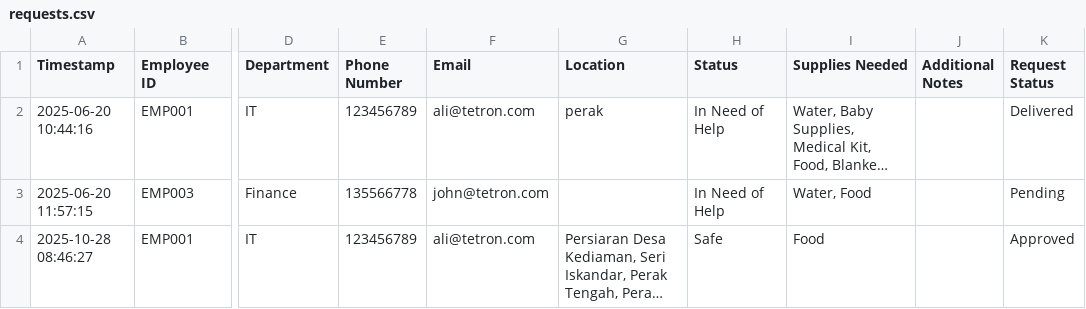
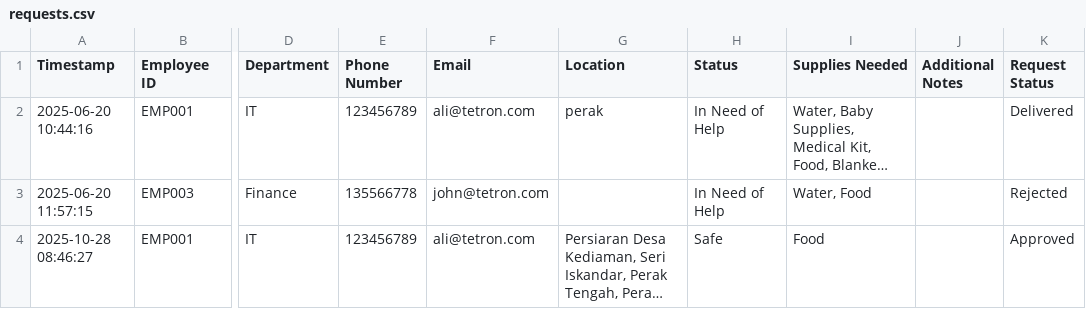
Before and after one commit to waiethaqifah/FYP1, a CSV file: requests.csv, drawn as a sheet; only a part is shown, gaps mark what is left out; long unchanged cells end in …; the diff names each change by its address in the sheet, - before the commit and + after, or states it on an @@ line.

Commit message:
Admin updated request status at 2025-10-28 11:35:49

```diff
--- a/requests.csv
+++ b/requests.csv
-K3 (Request Status): Pending
+K3 (Request Status): Rejected
```
